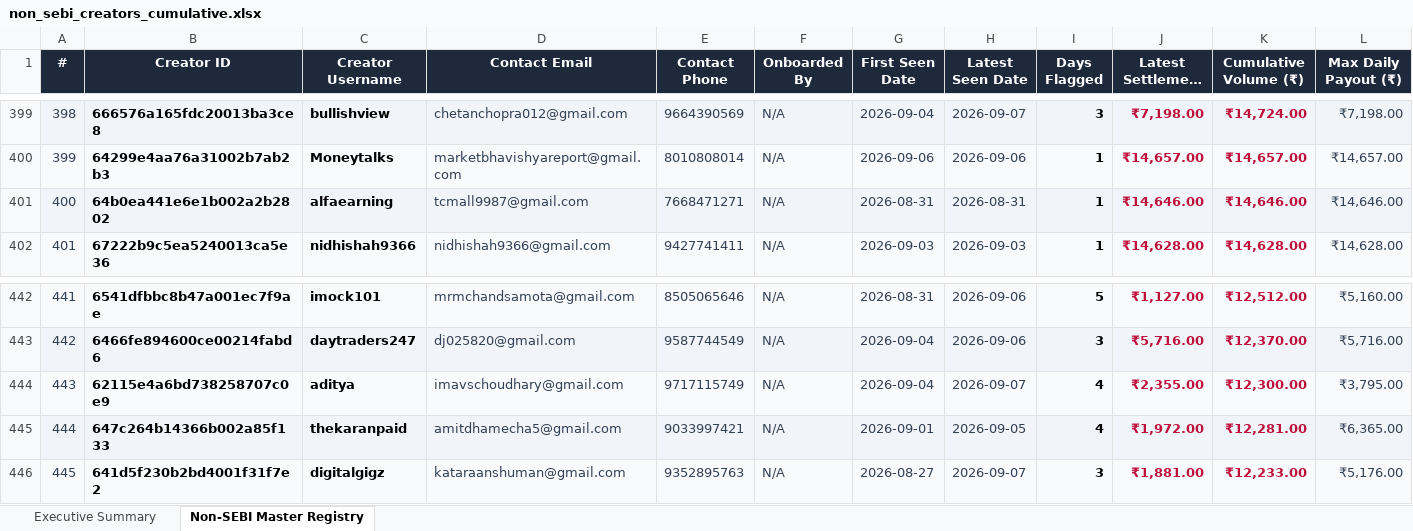
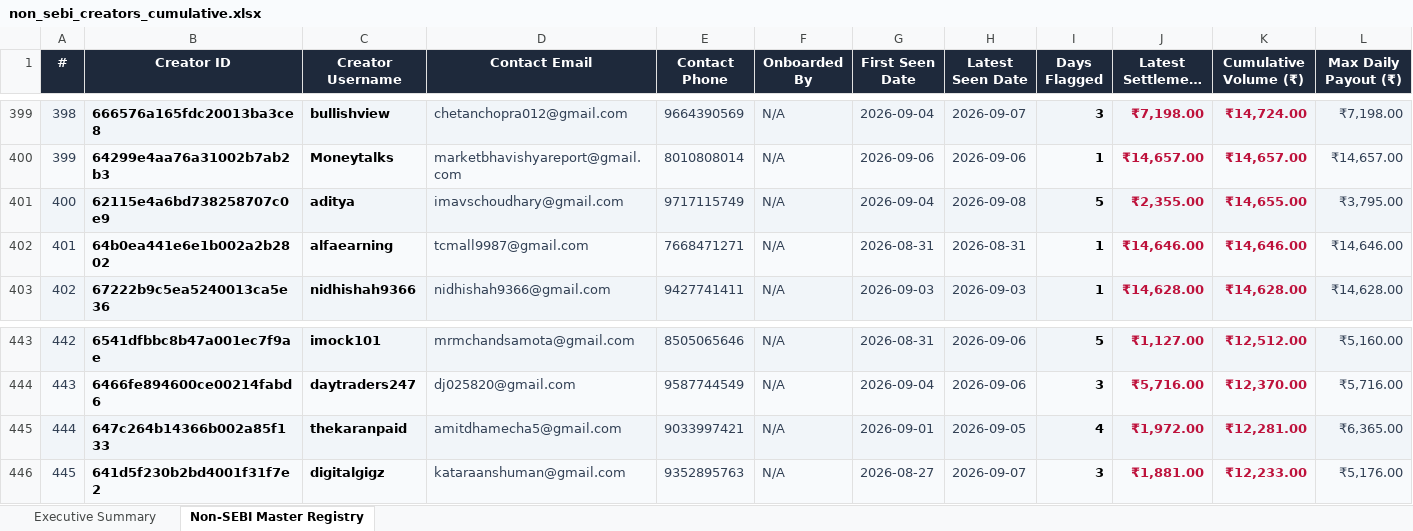
Before and after one commit to mohitkr04/cosmofeed_settlement, an Excel workbook: data/non_sebi_creators_cumulative.xlsx, sheet Non-SEBI Master Registry, drawn as a sheet; only a part is shown, gaps mark what is left out; long unchanged cells end in …; values as stored, in another font and other column widths than the file's, no borders; removed rows and columns are numbered as before the commit, all else as after; rows hold the shown columns only; the diff names each change by its address in the sheet, - before the commit and + after, or states it on an @@ line.

```diff
--- a/data/non_sebi_creators_cumulative.xlsx (sheet Non-SEBI Master Registry)
+++ b/data/non_sebi_creators_cumulative.xlsx (sheet Non-SEBI Master Registry)
+row 401: 400 | 62115e4a6bd738258707c0e9 | aditya | imavschoudhary@gmail.com | 9717115749 | N/A | 2026-09-04 | 2026-09-08 | 5 | ₹2,355.00 | ₹14,655.00 | ₹3,795.00
@@ column A (#) renumbered between rows 402 and 444 @@
-row 444: 443 | 62115e4a6bd738258707c0e9 | aditya | imavschoudhary@gmail.com | 9717115749 | N/A | 2026-09-04 | 2026-09-07 | 4 | ₹2,355.00 | ₹12,300.00 | ₹3,795.00
```
Also changed, not shown: sheet Executive Summary, reports/telegram_sebi_10day_report.xlsx, 14 other files.
